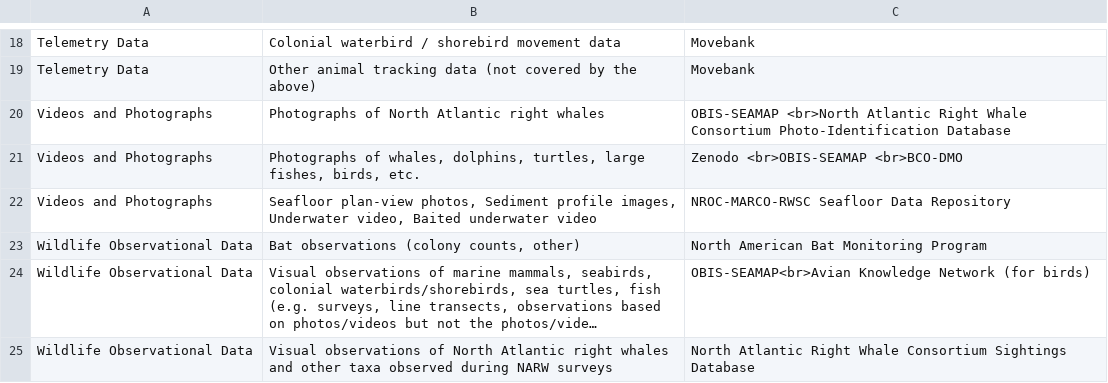
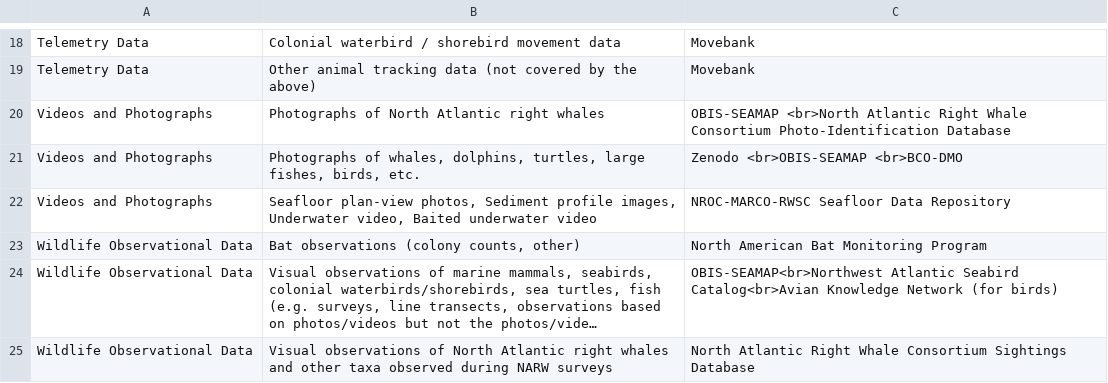
Before and after one commit to RWSCollab/repositories-data-catalog, a CSV file: Table_Repositories.csv, drawn as a sheet; only a part is shown, gaps mark what is left out; long unchanged cells end in …; the diff names each change by its address in the sheet, - before the commit and + after, or states it on an @@ line.

```diff
--- a/Table_Repositories.csv
+++ b/Table_Repositories.csv
-C24: OBIS-SEAMAP<br>Avian Knowledge Network…
+C24: OBIS-SEAMAP<br>Northwest Atlantic Seabird Catalog<br>Avian Knowledge Network…
```
Also changed, not shown: 23 other files.
